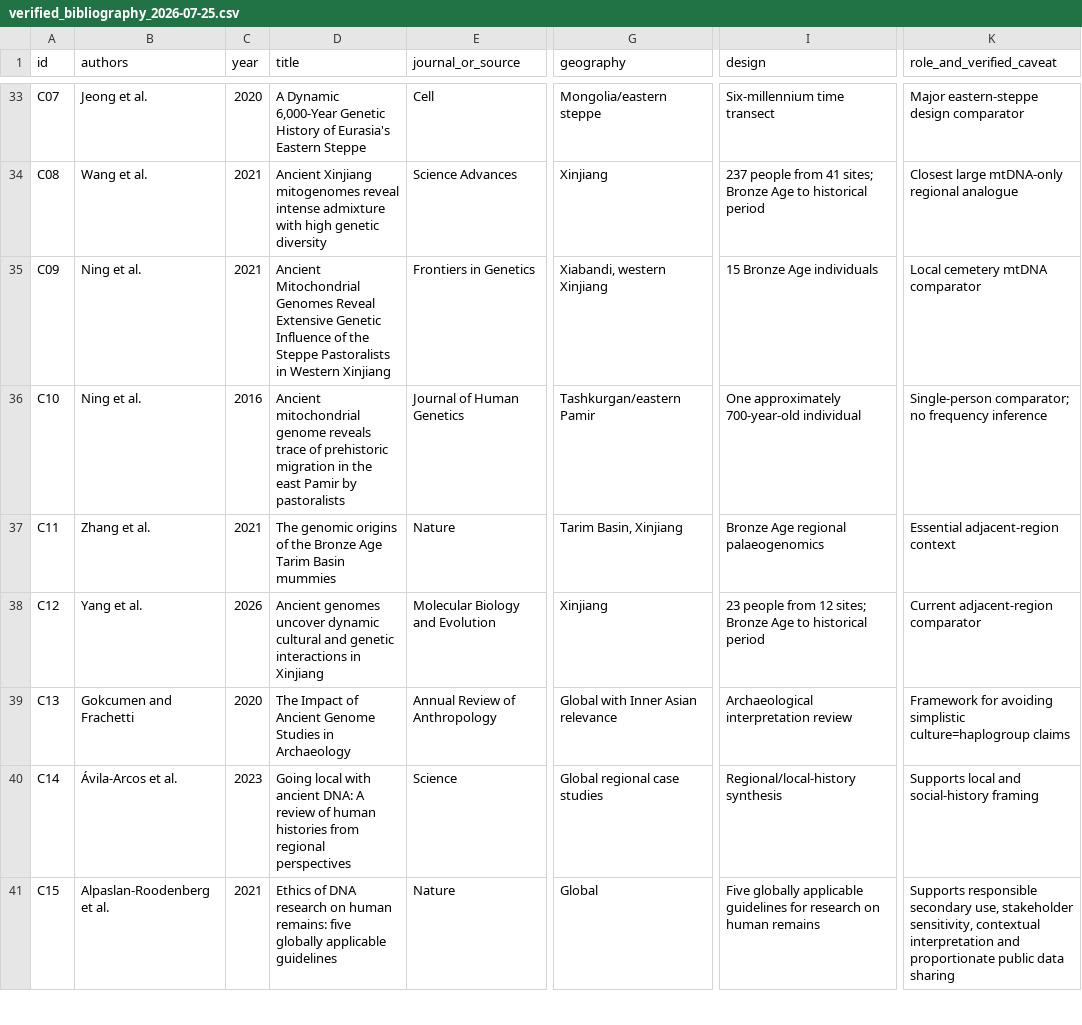
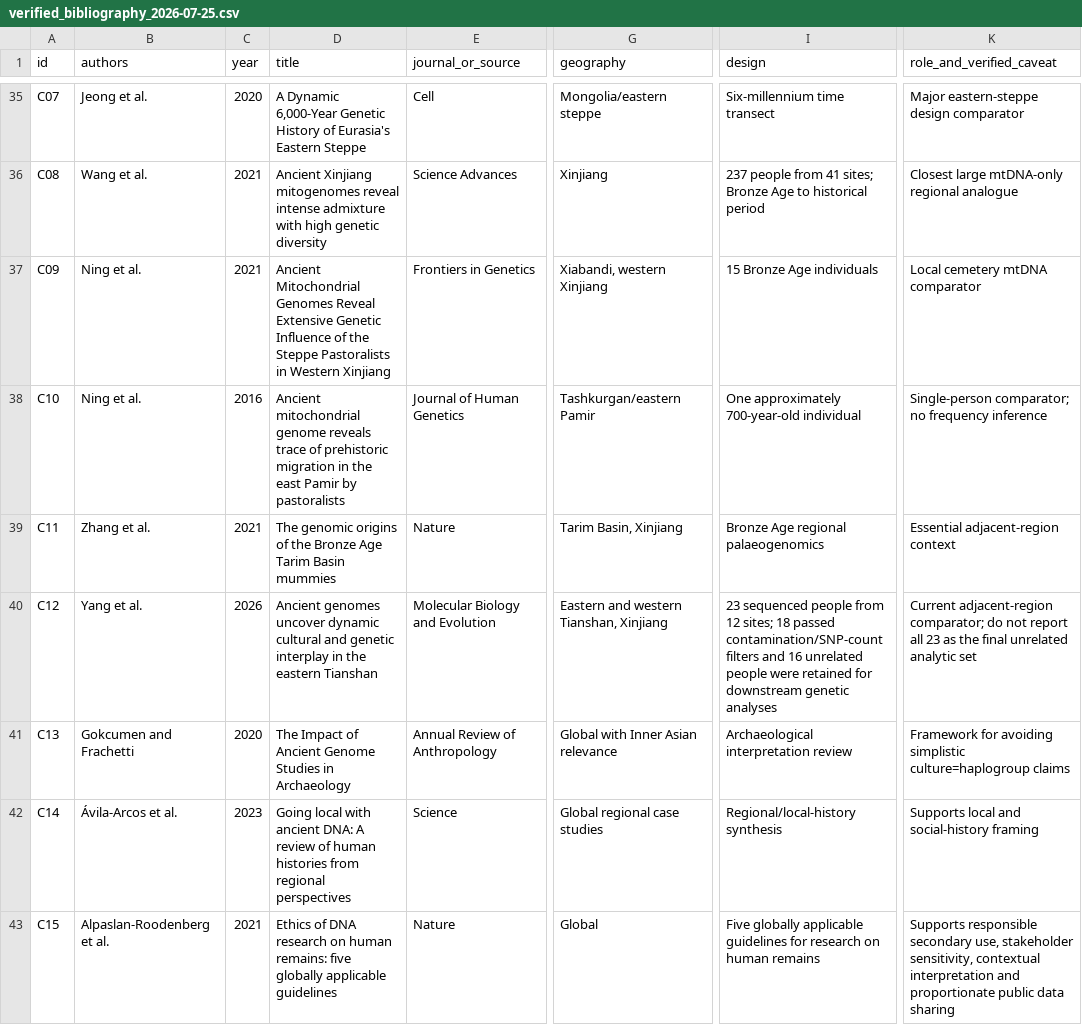
Before and after one commit to diana-samarkhanova/central-asia-uniparental-adna, a CSV file: literature_audit/verified_bibliography_2026-07-25.csv, drawn as a sheet; only a part is shown, gaps mark what is left out; addresses are those after the commit; the diff covers the shown part only; the diff names each change by its address in the sheet, - before the commit and + after, or states it on an @@ line.

```diff
--- a/literature_audit/verified_bibliography_2026-07-25.csv
+++ b/literature_audit/verified_bibliography_2026-07-25.csv
-D40 (title): …and genetic interactions in Xinjiang
+D40 (title): …and genetic interplay in the eastern Tianshan
-G40 (geography): Xinjiang
+G40 (geography): Eastern and western Tianshan, Xinjiang
-I40 (design): 23 people from 12 sites; Bronze Age to historical period
+I40 (design): 23 sequenced people from 12 sites; 18 passed contamination/SNP-count filters and 16 unrelated people were retained for downstream genetic analyses
-K40 (role_and_verified_caveat): Current adjacent-region comparator
+K40 (role_and_verified_caveat): Current adjacent-region comparator; do not report all 23 as the final unrelated analytic set
```
Also changed, not shown: 3 added rows and 12 edited cells elsewhere in this file, data/SOURCES.tsv, results/aadr-v66p1_2026-07-25/tables/diversity_site_bootstrap_summary.csv, 24 other files.
